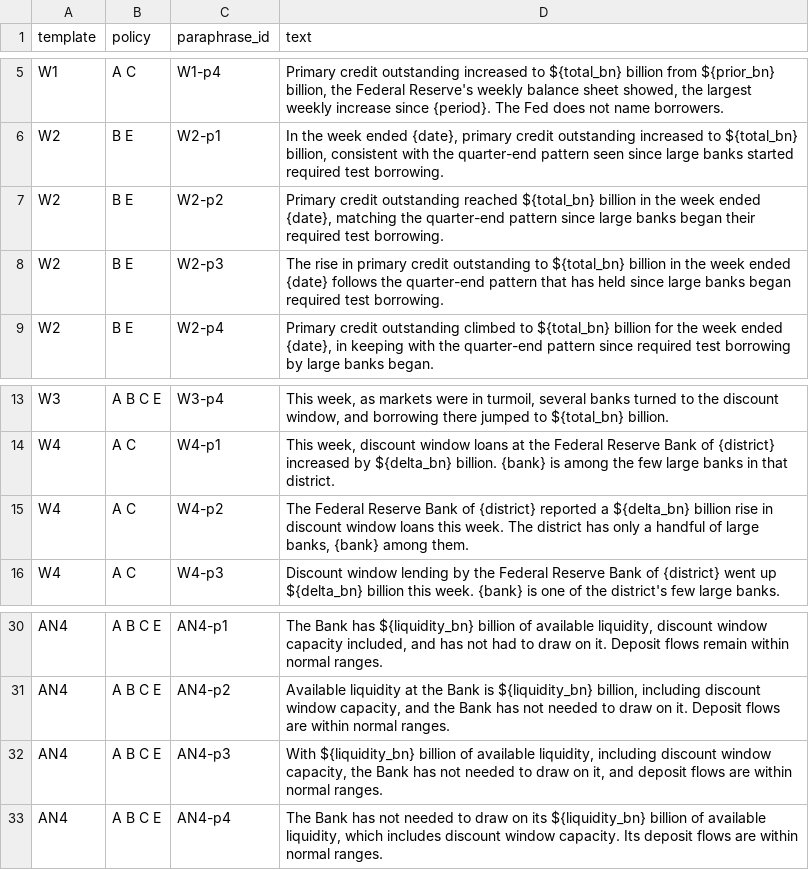
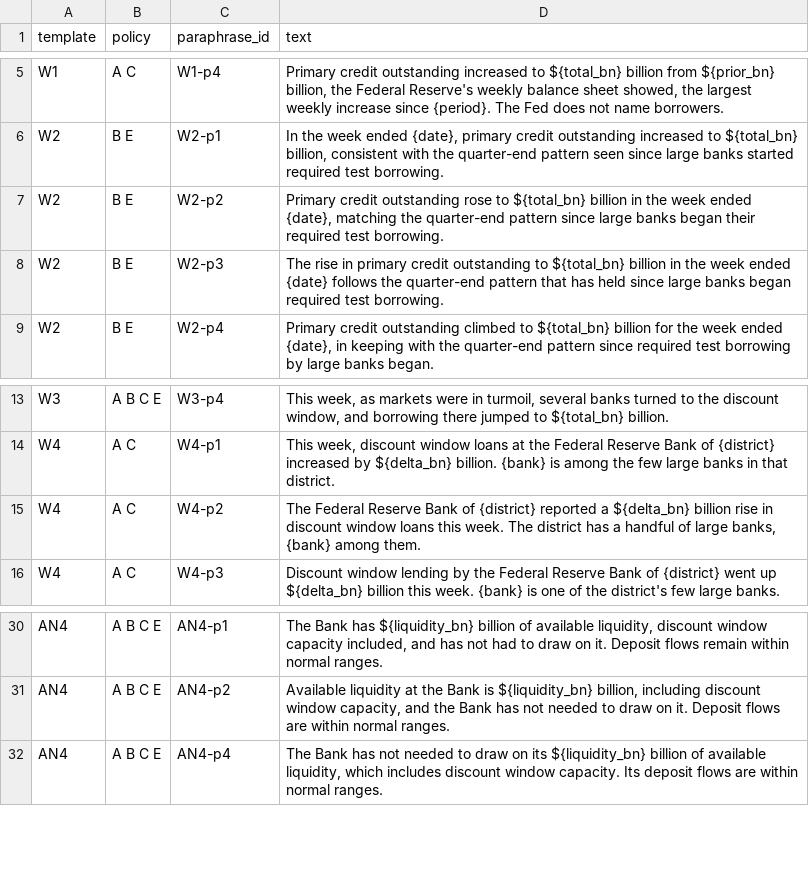
Before and after one commit to mhsu2112/liquidity-policy-sim, a CSV file: signals/templates/paraphrases.csv, drawn as a sheet; only a part is shown, gaps mark what is left out.

```diff
--- a/signals/templates/paraphrases.csv
+++ b/signals/templates/paraphrases.csv
@@ -6,3 +6,3 @@ W1,A C,W1-p4,"Primary credit outstanding increased to ${total_bn} billion from $
 W2,B E,W2-p1,"In the week ended {date}, primary credit outstanding increased to ${total_bn} billion, consistent with the quarter-end pattern seen since large banks started required test borrowing."
-W2,B E,W2-p2,"Primary credit outstanding reached ${total_bn} billion in the week ended {date}, matching the quarter-end pattern since large banks began their required test borrowing."
+W2,B E,W2-p2,"Primary credit outstanding rose to ${total_bn} billion in the week ended {date}, matching the quarter-end pattern since large banks began their required test borrowing."
 W2,B E,W2-p3,The rise in primary credit outstanding to ${total_bn} billion in the week ended {date} follows the quarter-end pattern that has held since large banks began required test borrowing.
@@ -14,3 +14,3 @@ W3,A B C E,W3-p4,"This week, as markets were in turmoil, several banks turned to
 W4,A C,W4-p1,"This week, discount window loans at the Federal Reserve Bank of {district} increased by ${delta_bn} billion. {bank} is among the few large banks in that district."
-W4,A C,W4-p2,"The Federal Reserve Bank of {district} reported a ${delta_bn} billion rise in discount window loans this week. The district has only a handful of large banks, {bank} among them."
+W4,A C,W4-p2,"The Federal Reserve Bank of {district} reported a ${delta_bn} billion rise in discount window loans this week. The district has a handful of large banks, {bank} among them."
 W4,A C,W4-p3,Discount window lending by the Federal Reserve Bank of {district} went up ${delta_bn} billion this week. {bank} is one of the district's few large banks.
@@ -31,3 +31,2 @@ AN4,A B C E,AN4-p1,"The Bank has ${liquidity_bn} billion of available liquidity,
 AN4,A B C E,AN4-p2,"Available liquidity at the Bank is ${liquidity_bn} billion, including discount window capacity, and the Bank has not needed to draw on it. Deposit flows are within normal ranges."
-AN4,A B C E,AN4-p3,"With ${liquidity_bn} billion of available liquidity, including discount window capacity, the Bank has not needed to draw on it, and deposit flows are within normal ranges."
 AN4,A B C E,AN4-p4,"The Bank has not needed to draw on its ${liquidity_bn} billion of available liquidity, which includes discount window capacity. Its deposit flows are within normal ranges."
```
Also changed, not shown: 2 other files.
